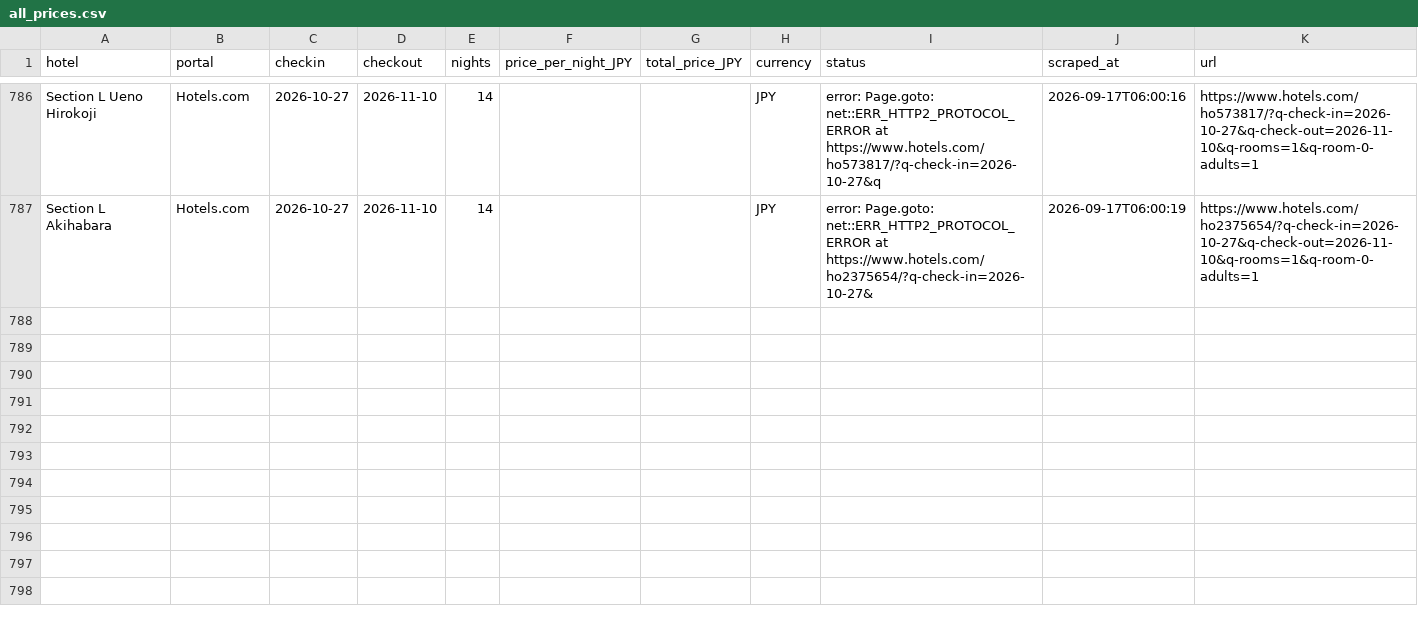
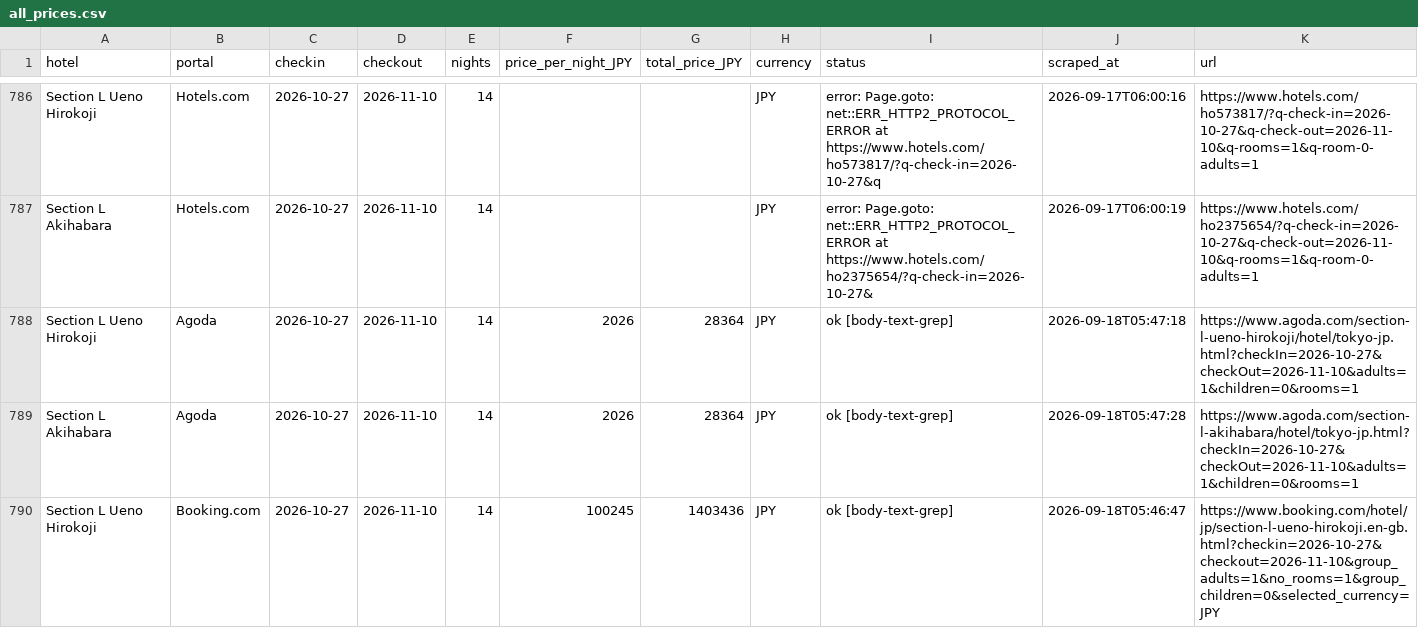
Before and after one commit to kat479/hotelprice, a CSV file: data/all_prices.csv, drawn as a sheet; only a part is shown, gaps mark what is left out; the diff covers the shown part only.

```diff
--- a/data/all_prices.csv
+++ b/data/all_prices.csv
@@ -787 +787,4 @@ Section L Ueno Hirokoji,Hotels.com,2026-10-27,2026-11-10,14,,,JPY,error: Page.go
 Section L Akihabara,Hotels.com,2026-10-27,2026-11-10,14,,,JPY,error: Page.goto: net::ERR_HTTP2_PROTOCOL_ERROR at https://www.hotels.com/ho2375654/?q-check-in=2026-10-27&,2026-09-17T06:00:19,https://www.hotels.com/ho2375654/?q-check-in=2026-10-27&q-check-out=2026-11-10&q-rooms=1&q-room-0-adults=1
+Section L Ueno Hirokoji,Agoda,2026-10-27,2026-11-10,14,2026,28364,JPY,ok [body-text-grep],2026-09-18T05:47:18,https://www.agoda.com/section-l-ueno-hirokoji/hotel/tokyo-jp.html?checkIn=2026-10-27&checkOut=2026-11-10&adults=1&children=0&rooms=1
+Section L Akihabara,Agoda,2026-10-27,2026-11-10,14,2026,28364,JPY,ok [body-text-grep],2026-09-18T05:47:28,https://www.agoda.com/section-l-akihabara/hotel/tokyo-jp.html?checkIn=2026-10-27&checkOut=2026-11-10&adults=1&children=0&rooms=1
+Section L Ueno Hirokoji,Booking.com,2026-10-27,2026-11-10,14,100245,1403436,JPY,ok [body-text-grep],2026-09-18T05:46:47,https://www.booking.com/hotel/jp/section-l-ueno-hirokoji.en-gb.html?checkin=2026-10-27&checkout=2026-11-10&group_adults=1&no_rooms=1&group_children=0&selected_currency=JPY
```
Also changed, not shown: 3 added rows elsewhere in this file, data/agoda_2026-10-27_2026-11-10.csv, data/booking_2026-10-27_2026-11-10.csv, 1 other file.
